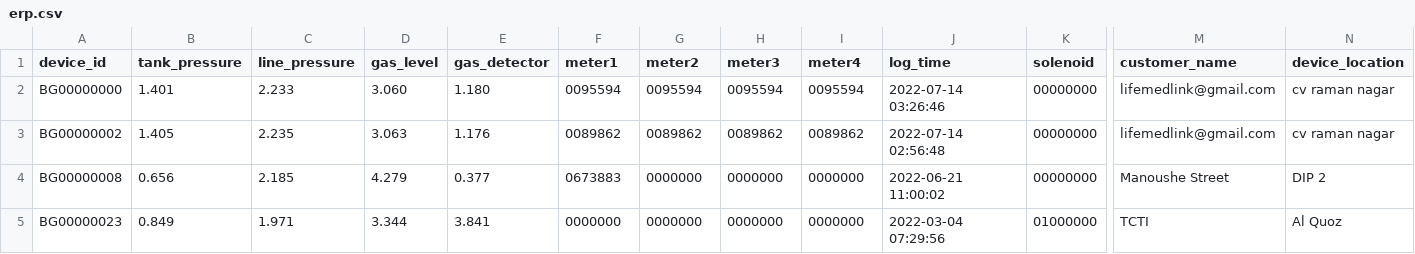
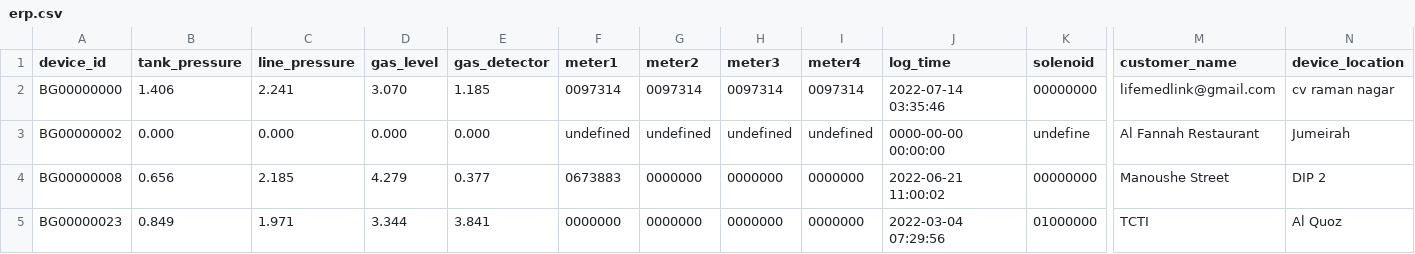
Before and after one commit to lifemedlink/brightgas_erp, a CSV file: erp.csv, drawn as a sheet; only a part is shown, gaps mark what is left out; the diff covers the shown part only; the diff names each change by its address in the sheet, - before the commit and + after, or states it on an @@ line.

Commit message:
erp file on 2022-07-14 03:40:02

```diff
--- a/erp.csv
+++ b/erp.csv
-B2 (tank_pressure): 1.401
+B2 (tank_pressure): 1.406
-C2 (line_pressure): 2.233
+C2 (line_pressure): 2.241
-D2 (gas_level): 3.060
+D2 (gas_level): 3.070
-E2 (gas_detector): 1.180
+E2 (gas_detector): 1.185
-F2 (meter1): 0095594
+F2 (meter1): 0097314
-G2 (meter2): 0095594
+G2 (meter2): 0097314
-H2 (meter3): 0095594
+H2 (meter3): 0097314
-I2 (meter4): 0095594
+I2 (meter4): 0097314
-J2 (log_time): 2022-07-14 03:26:46
+J2 (log_time): 2022-07-14 03:35:46
-B3 (tank_pressure): 1.405
+B3 (tank_pressure): 0.000
-C3 (line_pressure): 2.235
+C3 (line_pressure): 0.000
-D3 (gas_level): 3.063
+D3 (gas_level): 0.000
-E3 (gas_detector): 1.176
+E3 (gas_detector): 0.000
-F3 (meter1): 0089862
+F3 (meter1): undefined
-G3 (meter2): 0089862
+G3 (meter2): undefined
-H3 (meter3): 0089862
+H3 (meter3): undefined
-I3 (meter4): 0089862
+I3 (meter4): undefined
-J3 (log_time): 2022-07-14 02:56:48
+J3 (log_time): 0000-00-00 00:00:00
-K3 (solenoid): 00000000
+K3 (solenoid): undefine
-M3 (customer_name): lifemedlink@gmail.com
+M3 (customer_name): Al Fannah Restaurant
-N3 (device_location): cv raman nagar
+N3 (device_location): Jumeirah
```
Also changed, not shown: 1 edited cell elsewhere in this file.
